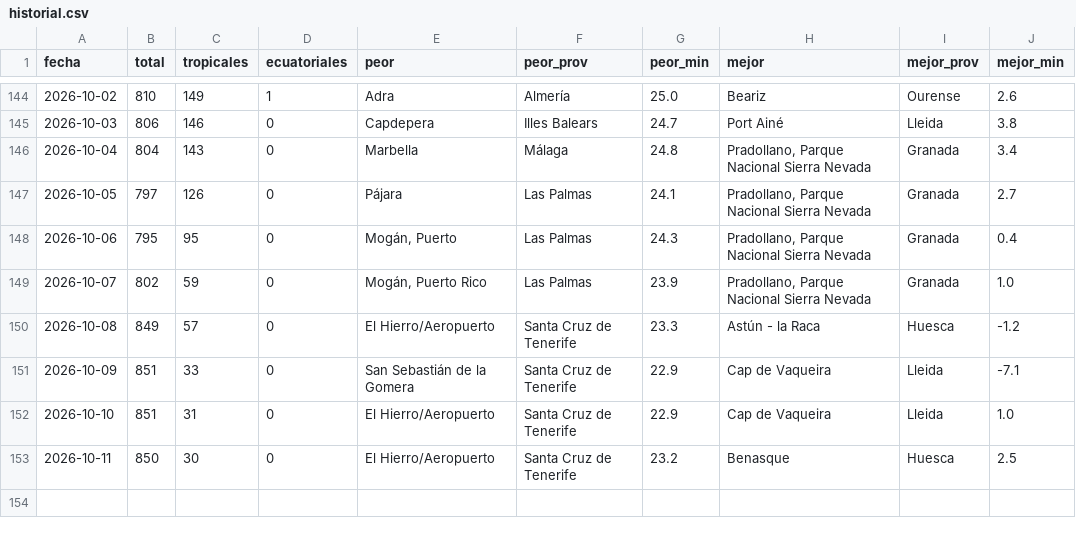
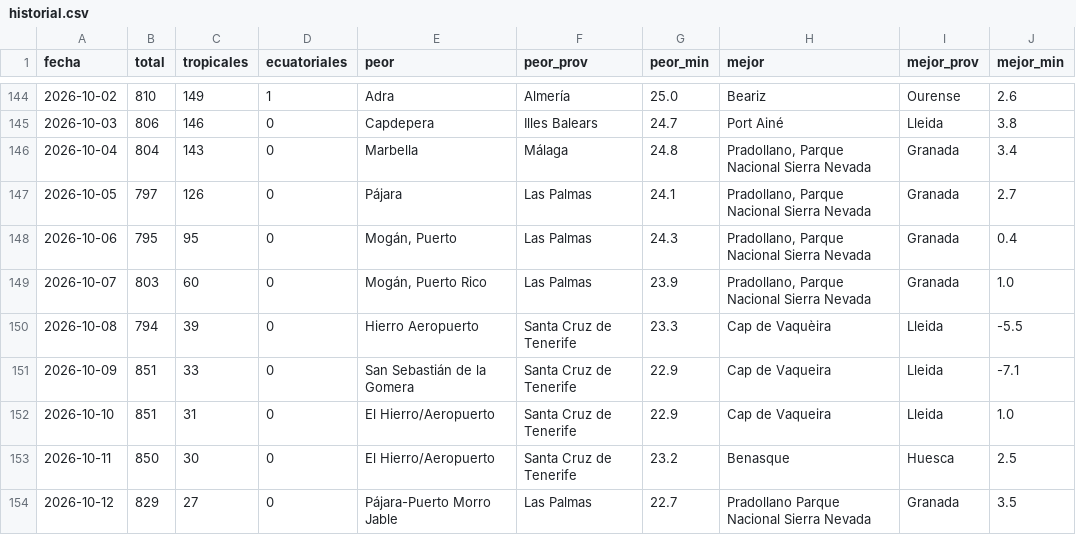
Before and after one commit to prestigyo/refugio-climatico, a CSV file: docs/parte/historial.csv, drawn as a sheet; only a part is shown, gaps mark what is left out.

```diff
--- a/docs/parte/historial.csv
+++ b/docs/parte/historial.csv
@@ -148,4 +148,4 @@ fecha,total,tropicales,ecuatoriales,peor,peor_prov,peor_min,mejor,mejor_prov,mej
 2026-10-06,795,95,0,"Mogán, Puerto",Las Palmas,24.3,"Pradollano, Parque Nacional Sierra Nevada",Granada,0.4
-2026-10-07,802,59,0,"Mogán, Puerto Rico",Las Palmas,23.9,"Pradollano, Parque Nacional Sierra Nevada",Granada,1.0
-2026-10-08,849,57,0,El Hierro/Aeropuerto,Santa Cruz de Tenerife,23.3,Astún - la Raca,Huesca,-1.2
+2026-10-07,803,60,0,"Mogán, Puerto Rico",Las Palmas,23.9,"Pradollano, Parque Nacional Sierra Nevada",Granada,1.0
+2026-10-08,794,39,0,Hierro Aeropuerto,Santa Cruz de Tenerife,23.3,Cap de Vaquèira,Lleida,-5.5
 2026-10-09,851,33,0,San Sebastián de la Gomera,Santa Cruz de Tenerife,22.9,Cap de Vaqueira,Lleida,-7.1
@@ -153 +153,2 @@ fecha,total,tropicales,ecuatoriales,peor,peor_prov,peor_min,mejor,mejor_prov,mej
 2026-10-11,850,30,0,El Hierro/Aeropuerto,Santa Cruz de Tenerife,23.2,Benasque,Huesca,2.5
+2026-10-12,829,27,0,Pájara-Puerto Morro Jable,Las Palmas,22.7,Pradollano Parque Nacional Sierra Nevada,Granada,3.5
```
Also changed, not shown: 6 other files.
